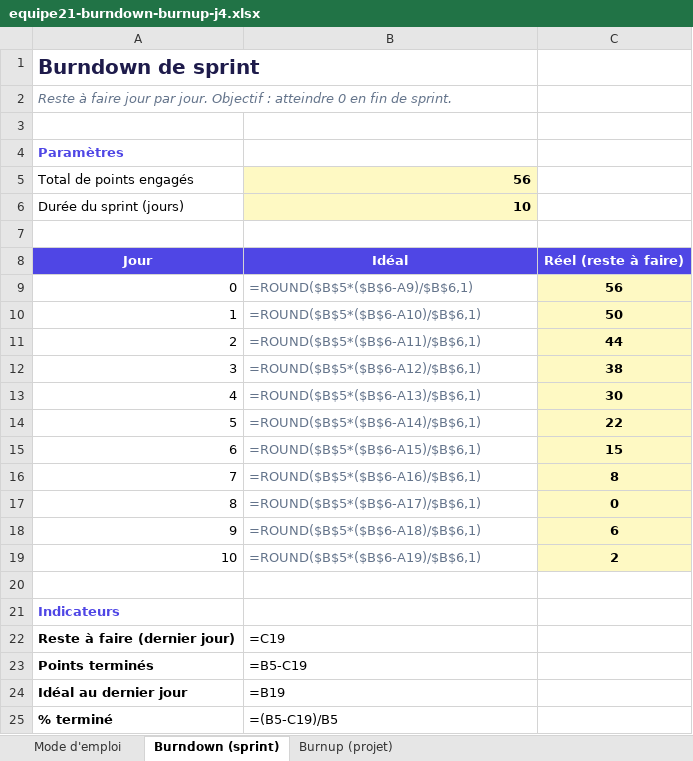
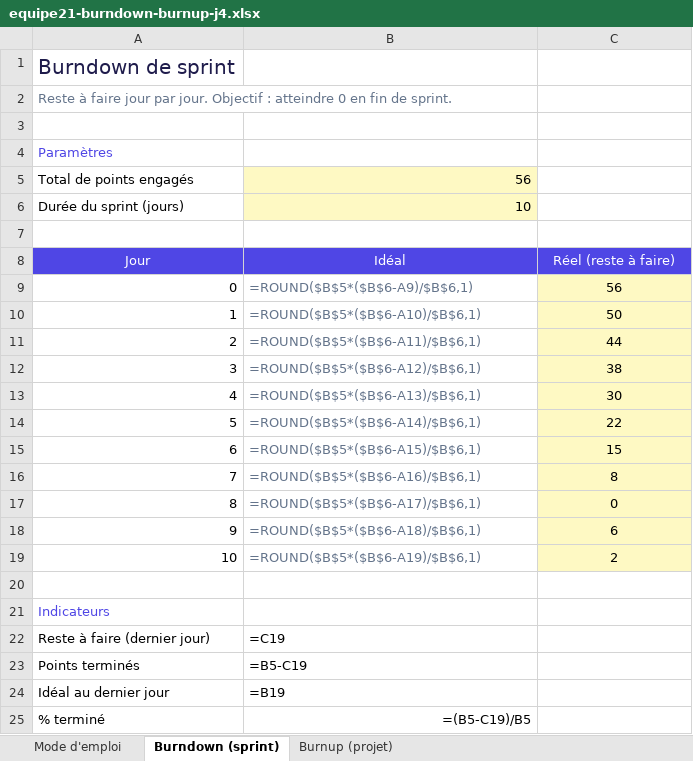
Before and after one commit to GabrielSaint-Louis/APOCALIPSSI, an Excel workbook: IPSSI_APOCAL_KIT/docs/perturbations/j4/equipe21-burndown-burnup-j4.xlsx, sheet Burndown (sprint), drawn as a sheet; values as stored, in another font and other column widths than the file's, no borders; formulas without a stored value are shown as written; charts and pictures not drawn; the diff names each change by its address in the sheet, - before the commit and + after, or states it on an @@ line.

Commit message:
Update equipe21-burndown-burnup-j4.xlsx
Burndown (Sprint) ET Burnup (Projet)

```diff
--- a/IPSSI_APOCAL_KIT/docs/perturbations/j4/equipe21-burndown-burnup-j4.xlsx (sheet Burndown (sprint))
+++ b/IPSSI_APOCAL_KIT/docs/perturbations/j4/equipe21-burndown-burnup-j4.xlsx (sheet Burndown (sprint))
-A1 bold: on
+A1 bold: off
-A2 italic: on
+A2 italic: off
-A4 bold: on
+A4 bold: off
-B5:B6 bold: on
+B5:B6 bold: off
-A8:C8 bold: on
+A8:C8 bold: off
-C9:C19 bold: on
+C9:C19 bold: off
-A21:A25 bold: on
+A21:A25 bold: off
-B25 alignment: left
+B25 alignment: right
```
Also changed, not shown: sheet Burnup (projet), sheet Mode d'emploi, charts or pictures.
